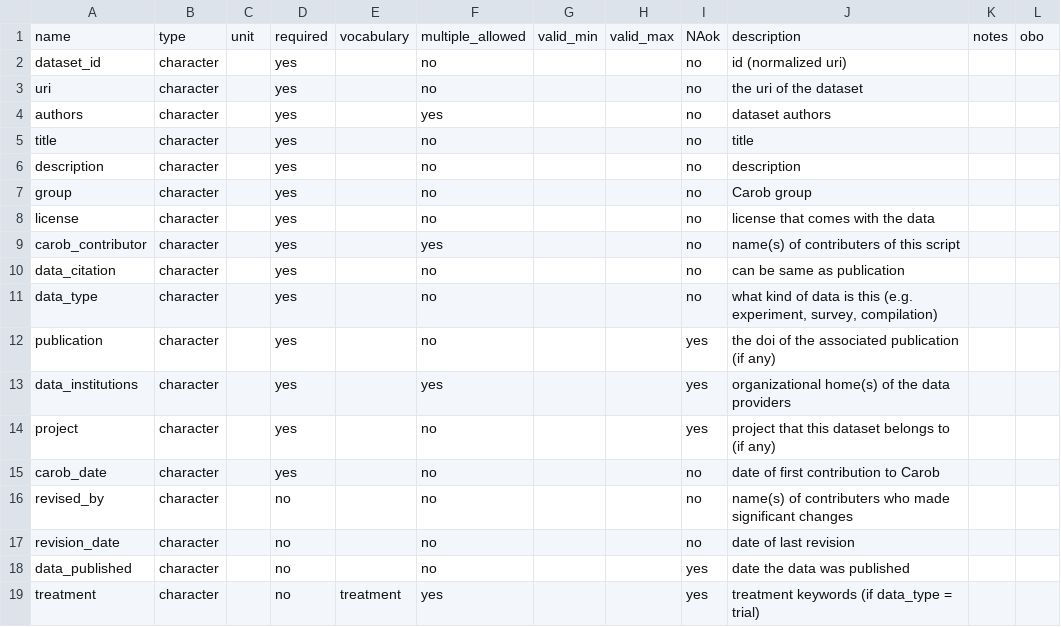
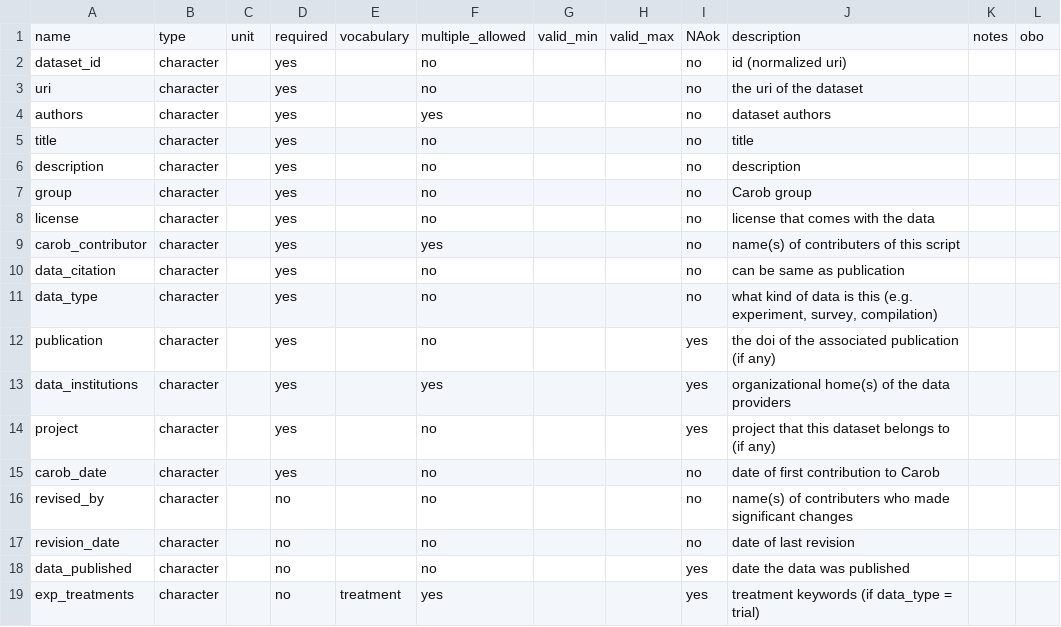
Before and after one commit to reagro/carob, a CSV file: terms/variables_dataset.csv, drawn as a sheet.

```diff
--- a/terms/variables_dataset.csv
+++ b/terms/variables_dataset.csv
@@ -18,2 +18,2 @@ revision_date,character,,no,,no,,,no,date of last revision,,
 data_published,character,,no,,no,,,yes,date the data was published,,
-treatment,character,,no,treatment,yes,,,yes,treatment keywords (if data_type = trial),,
+exp_treatments,character,,no,treatment,yes,,,yes,treatment keywords (if data_type = trial),,
```
Also changed, not shown: 1 other file.
